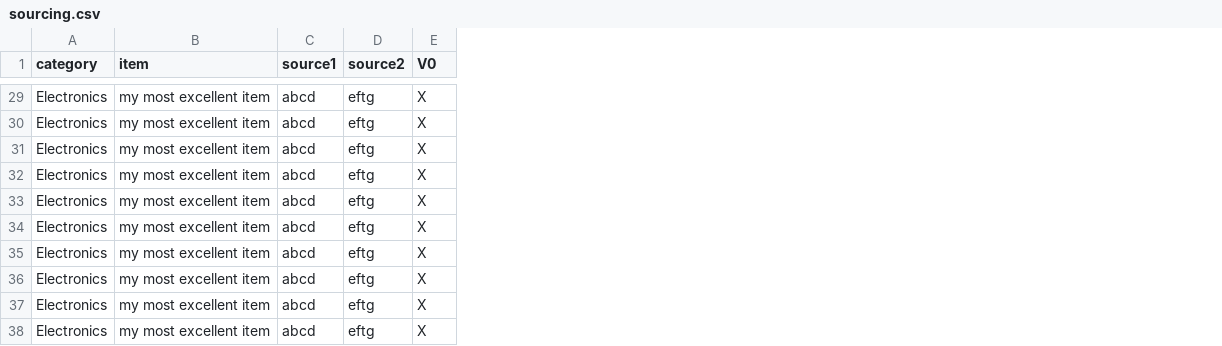
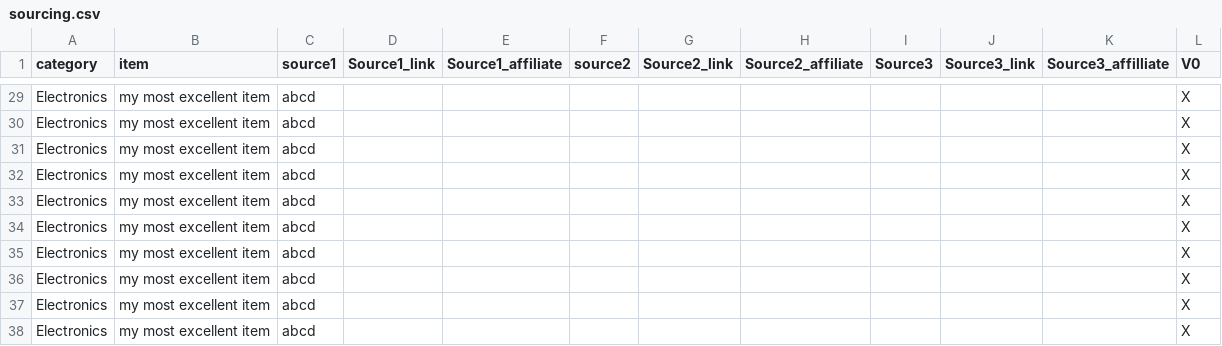
Before and after one commit to shiftingtech/Test, a CSV file: _data/sourcing.csv, drawn as a sheet; only a part is shown, gaps mark what is left out; addresses are those after the commit; the diff covers the shown part only; the diff names each change by its address in the sheet, - before the commit and + after, or states it on an @@ line.

Commit message:
added a bunch more columns to the csv

```diff
--- a/_data/sourcing.csv
+++ b/_data/sourcing.csv
+column D (Source1_link), empty
+column E (Source1_affiliate), empty
+column G (Source2_link), empty
+column H (Source2_affiliate), empty
+column I (Source3), empty
+column J (Source3_link), empty
+column K (Source3_affilliate), empty
-F29:F38 (source2): eftg
+F29:F38 (source2): (empty)
```
Also changed, not shown: 28 edited cells elsewhere in this file.
